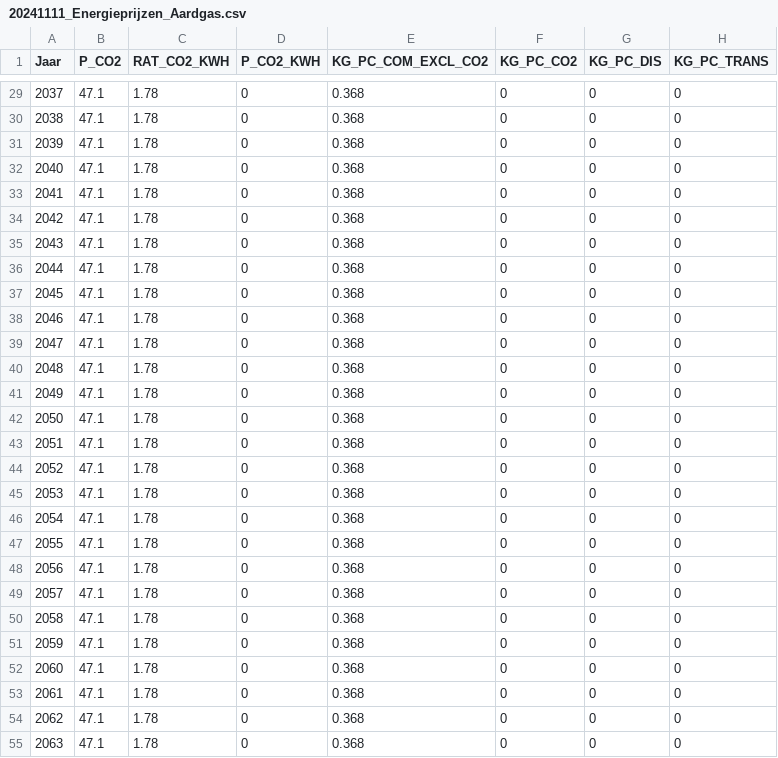
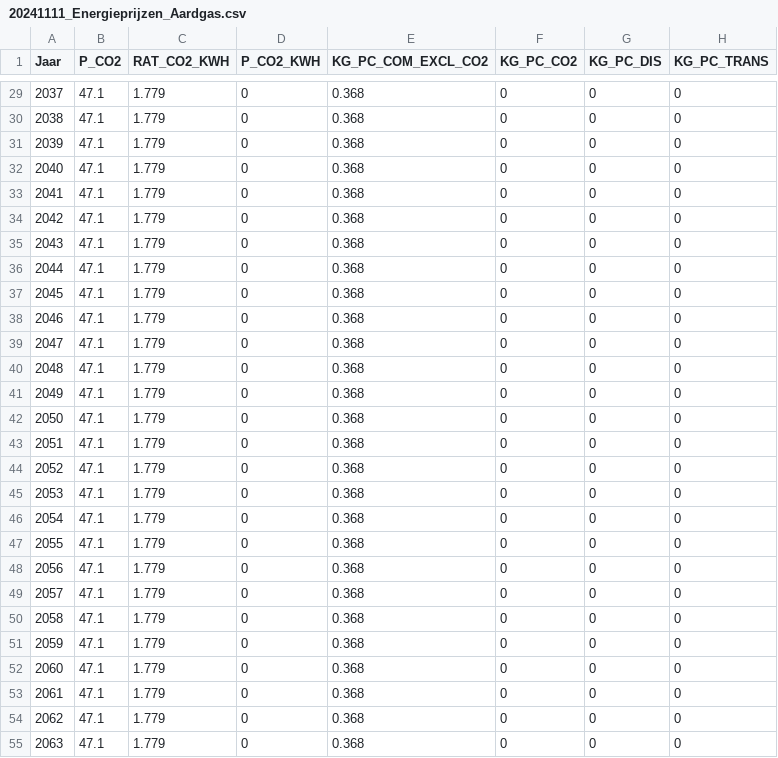
Before and after one commit to pbl-nl/model-vesta-public, a CSV file: data/20241111_Energieprijzen_Aardgas.csv, drawn as a sheet; only a part is shown, gaps mark what is left out; the diff covers the shown part only; the diff names each change by its address in the sheet, - before the commit and + after, or states it on an @@ line.

```diff
--- a/data/20241111_Energieprijzen_Aardgas.csv
+++ b/data/20241111_Energieprijzen_Aardgas.csv
-C29:C55 (RAT_CO2_KWH): 1.78
+C29:C55 (RAT_CO2_KWH): 1.779
```
Also changed, not shown: 52 edited cells elsewhere in this file.
